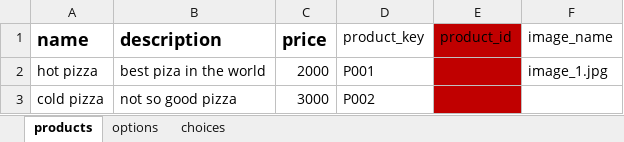
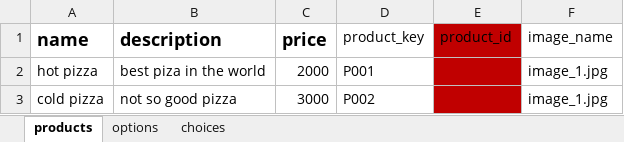
Before and after one commit to sammy0055/nodi_ai, an Excel workbook: backend/files/pizza-nani.xlsx, sheet products, drawn as a sheet; values as stored, in another font and other column widths than the file's, no borders; the diff names each change by its address in the sheet, - before the commit and + after, or states it on an @@ line.

Commit message:
stop tracking images

```diff
--- a/backend/files/pizza-nani.xlsx (sheet products)
+++ b/backend/files/pizza-nani.xlsx (sheet products)
-F3 (image_name): (empty)
+F3 (image_name): image_1.jpg
```
Also changed, not shown: 1 other file.
